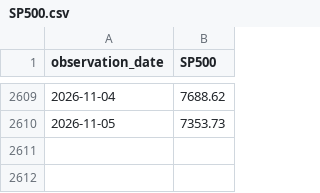
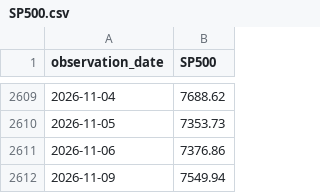
Before and after one commit to jsubramanian5-cmd/predictspxml, a CSV file: data/imports/SP500.csv, drawn as a sheet; only a part is shown, gaps mark what is left out.

```diff
--- a/data/imports/SP500.csv
+++ b/data/imports/SP500.csv
@@ -2610 +2610,3 @@ observation_date,SP500
 2026-11-05,7353.73
+2026-11-06,7376.86
+2026-11-09,7549.94
```
Also changed, not shown: artifacts/data_audit.csv, artifacts/forecast_status.csv, 34 other files.
